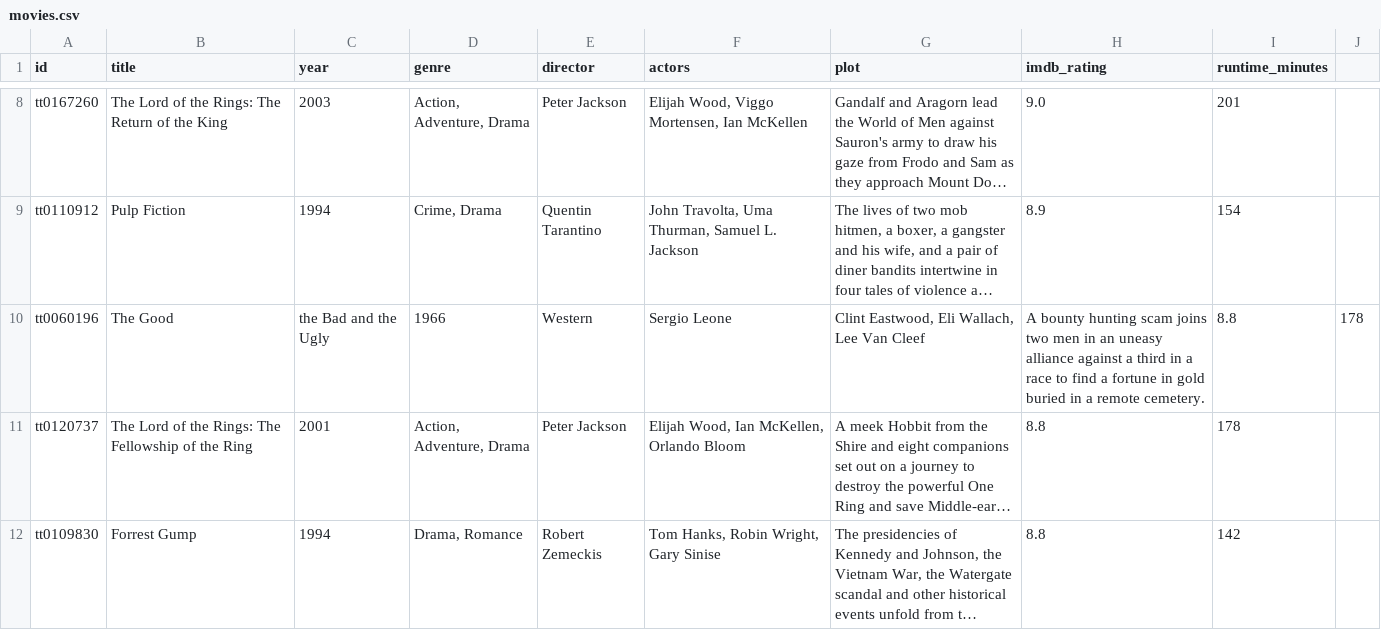
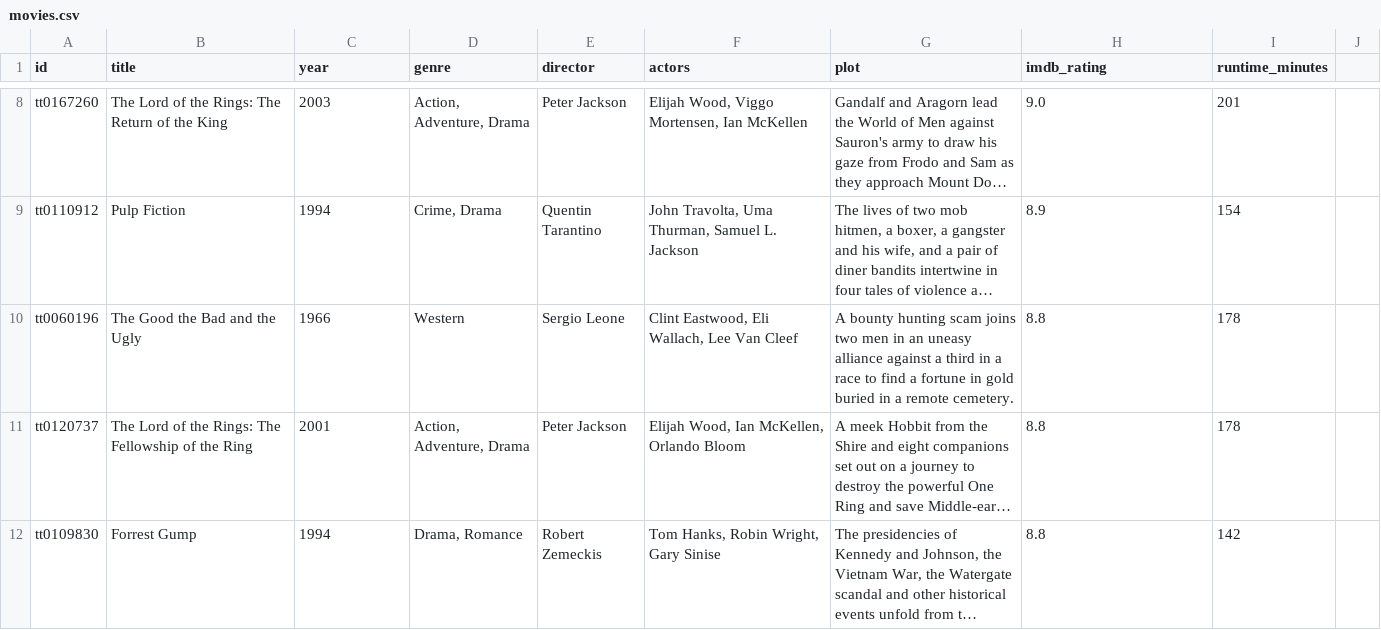
Before and after one commit to MLimaco/movie-match-api, a CSV file: data/movies.csv, drawn as a sheet; only a part is shown, gaps mark what is left out; long unchanged cells end in …; the diff names each change by its address in the sheet, - before the commit and + after, or states it on an @@ line.

```diff
--- a/data/movies.csv
+++ b/data/movies.csv
-B10 (title): The Good
+B10 (title): The Good the Bad and the Ugly
-C10 (year): the Bad and the Ugly
+C10 (year): 1966
-D10 (genre): 1966
+D10 (genre): Western
-E10 (director): Western
+E10 (director): Sergio Leone
-F10 (actors): Sergio Leone
+F10 (actors): Clint Eastwood, Eli Wallach, Lee Van Cleef
-G10 (plot): Clint Eastwood, Eli Wallach, Lee Van Cleef
+G10 (plot): A bounty hunting scam joins two men in an uneasy alliance against a third in a race to find a fortune in gold buried in a remote cemetery.
-H10 (imdb_rating): A bounty hunting scam joins two men in an uneasy alliance against a third in a race to find a fortune in gold buried in a remote cemetery.
+H10 (imdb_rating): 8.8
-I10 (runtime_minutes): 8.8
+I10 (runtime_minutes): 178
-J10: 178
+J10: (empty)
```
Also changed, not shown: 5 other files.
